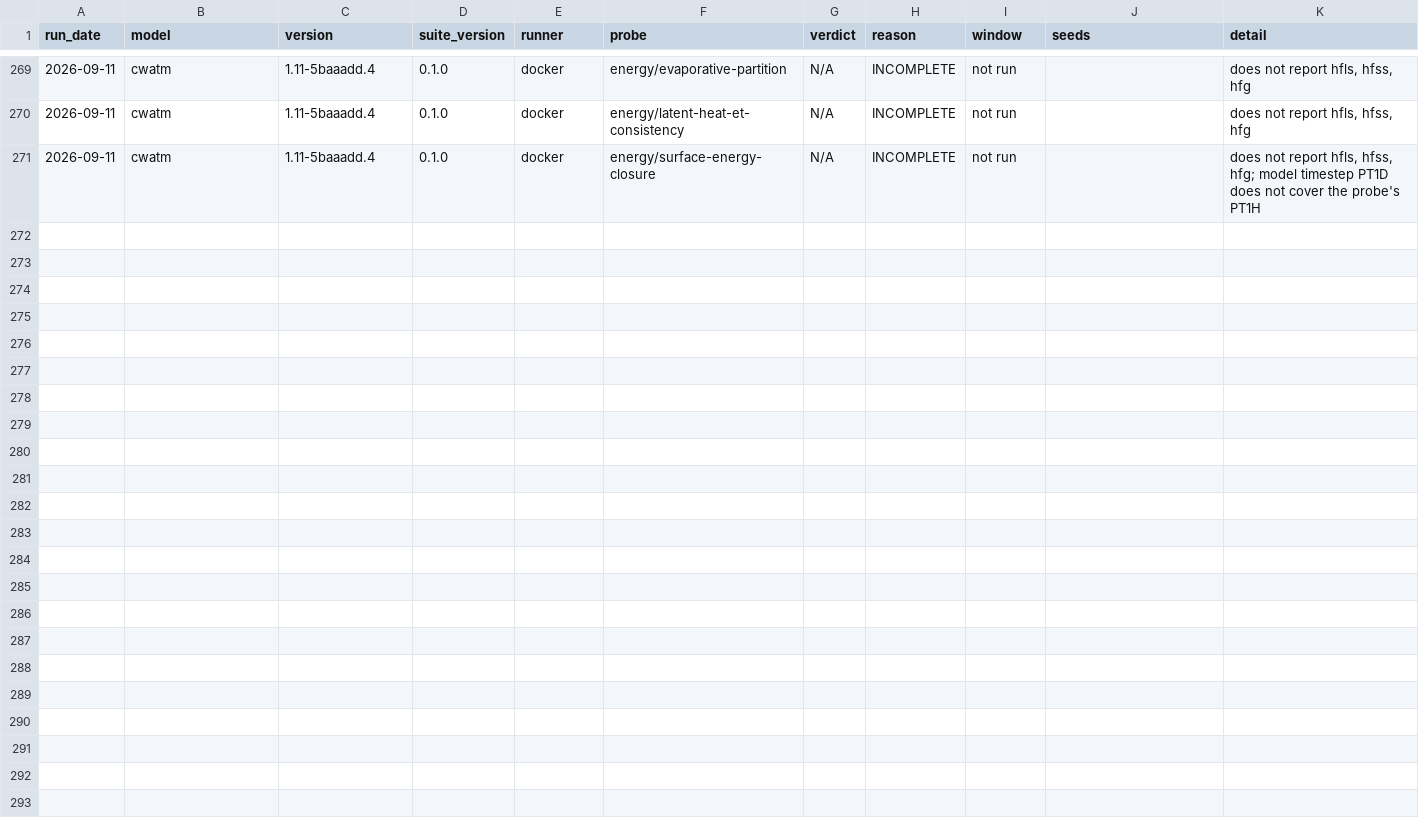
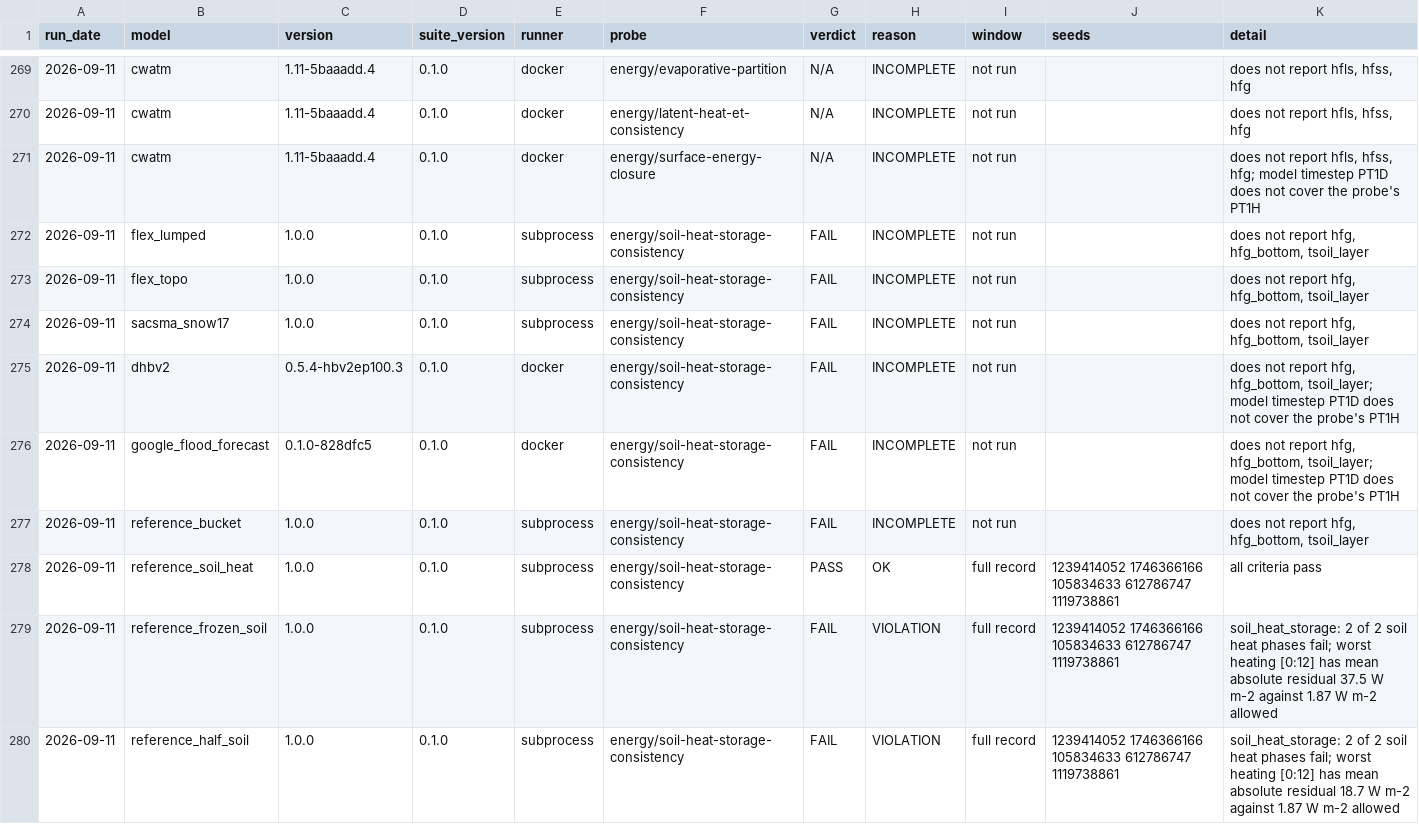
Before and after one commit to Flood-Lab/HydroTuring, a CSV file: models/result.csv, drawn as a sheet; only a part is shown, gaps mark what is left out.

Commit message:
Add soil heat storage consistency probe and Noah-MP component check

```diff
--- a/models/result.csv
+++ b/models/result.csv
@@ -271 +271,10 @@ run_date,model,version,suite_version,runner,probe,verdict,reason,window,seeds,de
 2026-09-11,cwatm,1.11-5baaadd.4,0.1.0,docker,energy/surface-energy-closure,N/A,INCOMPLETE,not run,,"does not report hfls, hfss, hfg; model timestep PT1D does not cover the probe's PT1H"
+2026-09-11,flex_lumped,1.0.0,0.1.0,subprocess,energy/soil-heat-storage-consistency,FAIL,INCOMPLETE,not run,,"does not report hfg, hfg_bottom, tsoil_layer"
+2026-09-11,flex_topo,1.0.0,0.1.0,subprocess,energy/soil-heat-storage-consistency,FAIL,INCOMPLETE,not run,,"does not report hfg, hfg_bottom, tsoil_layer"
+2026-09-11,sacsma_snow17,1.0.0,0.1.0,subprocess,energy/soil-heat-storage-consistency,FAIL,INCOMPLETE,not run,,"does not report hfg, hfg_bottom, tsoil_layer"
+2026-09-11,dhbv2,0.5.4-hbv2ep100.3,0.1.0,docker,energy/soil-heat-storage-consistency,FAIL,INCOMPLETE,not run,,"does not report hfg, hfg_bottom, tsoil_layer; model timestep PT1D does not cover the probe's PT1H"
+2026-09-11,google_flood_forecast,0.1.0-828dfc5,0.1.0,docker,energy/soil-heat-storage-consistency,FAIL,INCOMPLETE,not run,,"does not report hfg, hfg_bottom, tsoil_layer; model timestep PT1D does not cover the probe's PT1H"
+2026-09-11,reference_bucket,1.0.0,0.1.0,subprocess,energy/soil-heat-storage-consistency,FAIL,INCOMPLETE,not run,,"does not report hfg, hfg_bottom, tsoil_layer"
+2026-09-11,reference_soil_heat,1.0.0,0.1.0,subprocess,energy/soil-heat-storage-consistency,PASS,OK,full record,1239414052 1746366166 105834633 612786747 1119738861,all criteria pass
+2026-09-11,reference_frozen_soil,1.0.0,0.1.0,subprocess,energy/soil-heat-storage-consistency,FAIL,VIOLATION,full record,1239414052 1746366166 105834633 612786747 1119738861,soil_heat_storage: 2 of 2 soil heat phases fail; worst heating [0:12] has mean absolute residual 37.5 W m-2 against 1.87 W m-2 allowed
+2026-09-11,reference_half_soil,1.0.0,0.1.0,subprocess,energy/soil-heat-storage-consistency,FAIL,VIOLATION,full record,1239414052 1746366166 105834633 612786747 1119738861,soil_heat_storage: 2 of 2 soil heat phases fail; worst heating [0:12] has mean absolute residual 18.7 W m-2 against 1.87 W m-2 allowed
```
Also changed, not shown: 30 other files.
